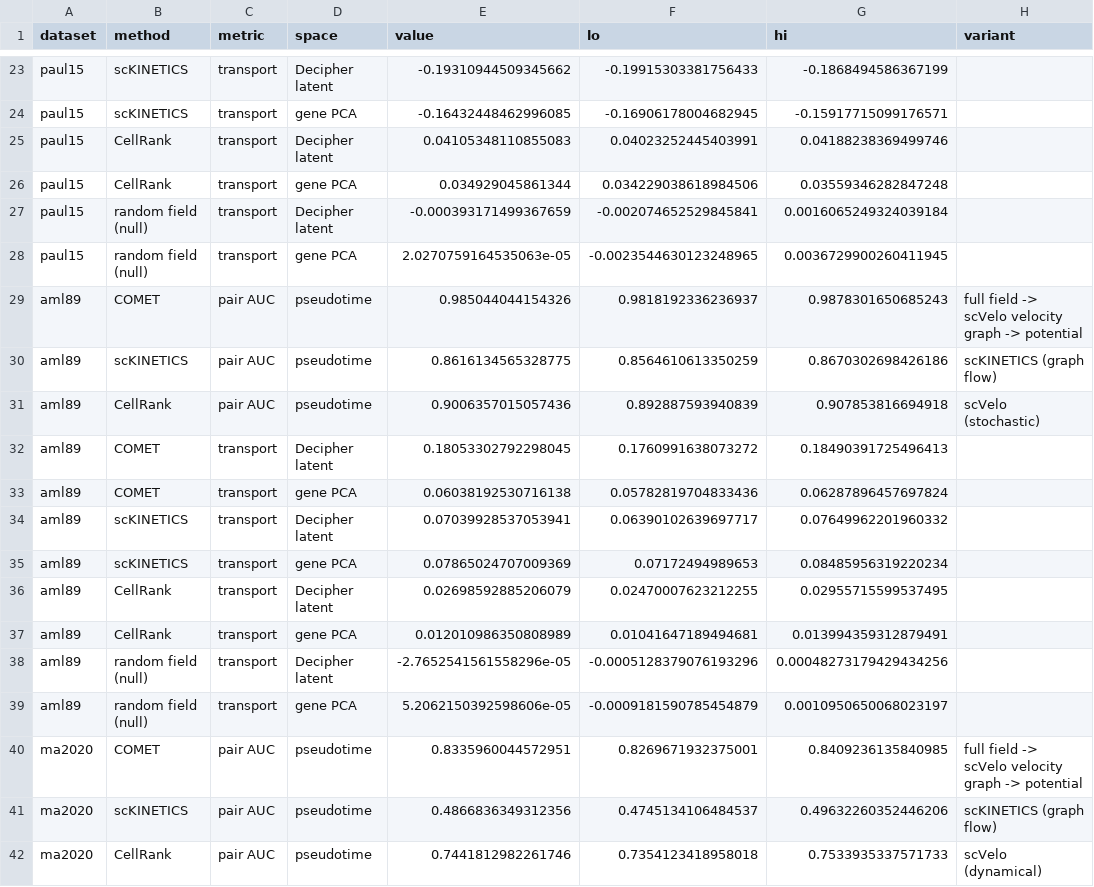
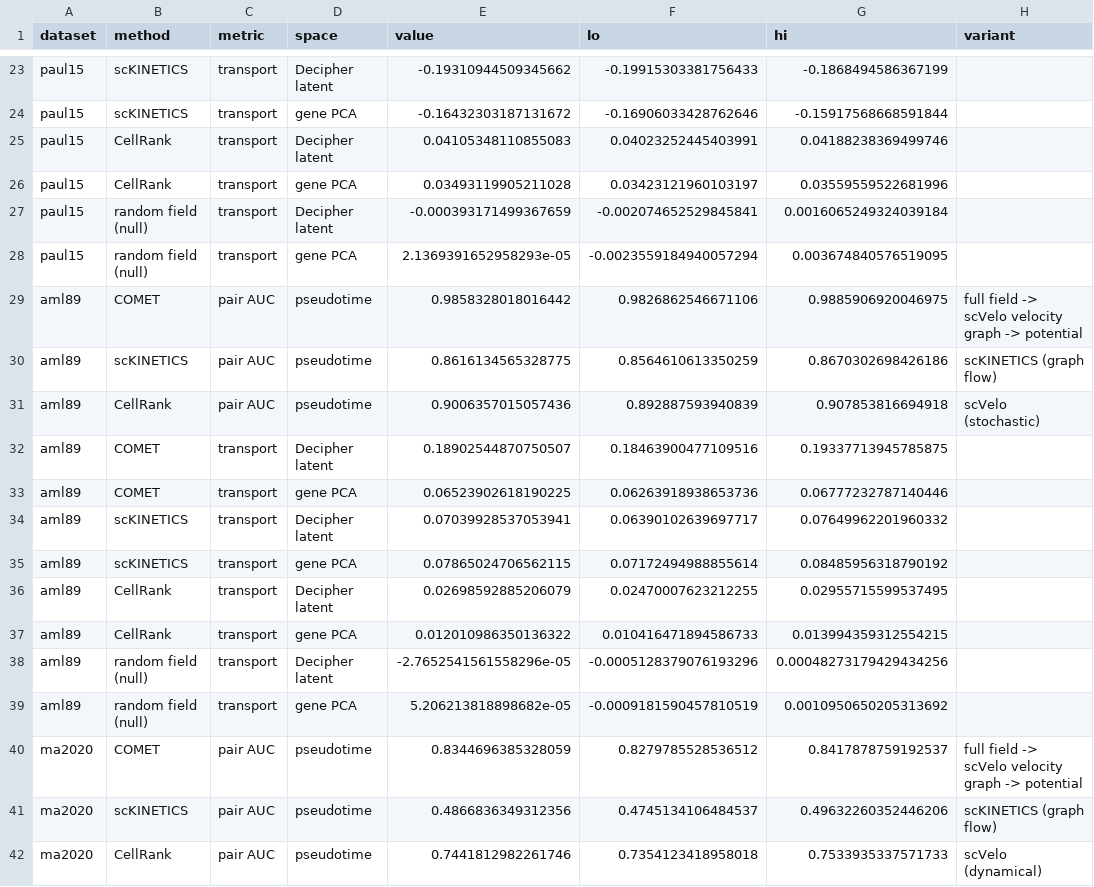
Before and after one commit to azizilab/COMET, a CSV file: figures/data/summary.csv, drawn as a sheet; only a part is shown, gaps mark what is left out; the diff covers the shown part only; the diff names each change by its address in the sheet, - before the commit and + after, or states it on an @@ line.

```diff
--- a/figures/data/summary.csv
+++ b/figures/data/summary.csv
-E24 (value): -0.16432448462996085
+E24 (value): -0.16432303187131672
-F24 (lo): -0.16906178004682945
+F24 (lo): -0.16906033428762646
-G24 (hi): -0.15917715099176571
+G24 (hi): -0.15917568668591844
-E26 (value): 0.034929045861344
+E26 (value): 0.03493119905211028
-F26 (lo): 0.034229038618984506
+F26 (lo): 0.03423121960103197
-G26 (hi): 0.03559346282847248
+G26 (hi): 0.03559559522681996
-E28 (value): 2.0270759164535063e-05
+E28 (value): 2.1369391652958293e-05
-F28 (lo): -0.0023544630123248965
+F28 (lo): -0.0023559184940057294
-G28 (hi): 0.0036729900260411945
+G28 (hi): 0.003674840576519095
-E29 (value): 0.985044044154326
+E29 (value): 0.9858328018016442
-F29 (lo): 0.9818192336236937
+F29 (lo): 0.9826862546671106
-G29 (hi): 0.9878301650685243
+G29 (hi): 0.9885906920046975
-E32 (value): 0.18053302792298045
+E32 (value): 0.18902544870750507
-F32 (lo): 0.1760991638073272
+F32 (lo): 0.18463900477109516
-G32 (hi): 0.18490391725496413
+G32 (hi): 0.19337713945785875
-E33 (value): 0.06038192530716138
+E33 (value): 0.06523902618190225
-F33 (lo): 0.05782819704833436
+F33 (lo): 0.06263918938653736
-G33 (hi): 0.06287896457697824
+G33 (hi): 0.06777232787140446
-E35 (value): 0.07865024707009369
+E35 (value): 0.07865024706562115
-F35 (lo): 0.07172494989653
+F35 (lo): 0.07172494988855614
-G35 (hi): 0.08485956319220234
+G35 (hi): 0.08485956318790192
-E37 (value): 0.012010986350808989
+E37 (value): 0.012010986350136322
-F37 (lo): 0.01041647189494681
+F37 (lo): 0.010416471894586733
-G37 (hi): 0.013994359312879491
+G37 (hi): 0.013994359312554215
-E39 (value): 5.2062150392598606e-05
+E39 (value): 5.206213818898682e-05
-F39 (lo): -0.0009181590785454879
+F39 (lo): -0.0009181590457810519
-G39 (hi): 0.0010950650068023197
+G39 (hi): 0.0010950650205313692
-E40 (value): 0.8335960044572951
+E40 (value): 0.8344696385328059
-F40 (lo): 0.8269671932375001
+F40 (lo): 0.8279785528536512
-G40 (hi): 0.8409236135840985
+G40 (hi): 0.8417878759192537
```
Also changed, not shown: 45 edited cells elsewhere in this file, figures/data/pair_auc.csv, figures/data/transport_curves.csv, 3 other files.
